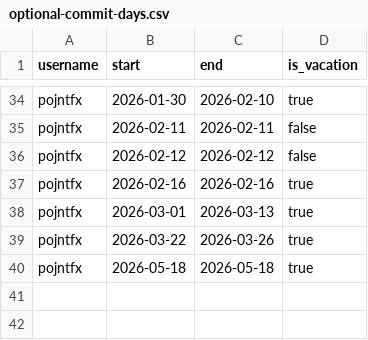
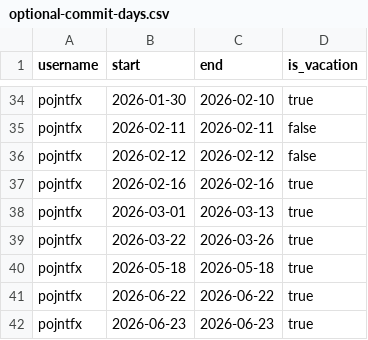
Before and after one commit to pojntfx/ledger, a CSV file: optional-commit-days.csv, drawn as a sheet; only a part is shown, gaps mark what is left out.

Commit message:
feat: Register SF trip
Signed-off-by: Felicitas Pojtinger <felicitas@pojtinger.com>

```diff
--- a/optional-commit-days.csv
+++ b/optional-commit-days.csv
@@ -40 +40,3 @@ pojntfx,2026-03-22,2026-03-26,true
 pojntfx,2026-05-18,2026-05-18,true
+pojntfx,2026-06-22,2026-06-22,true
+pojntfx,2026-06-23,2026-06-23,true
```
